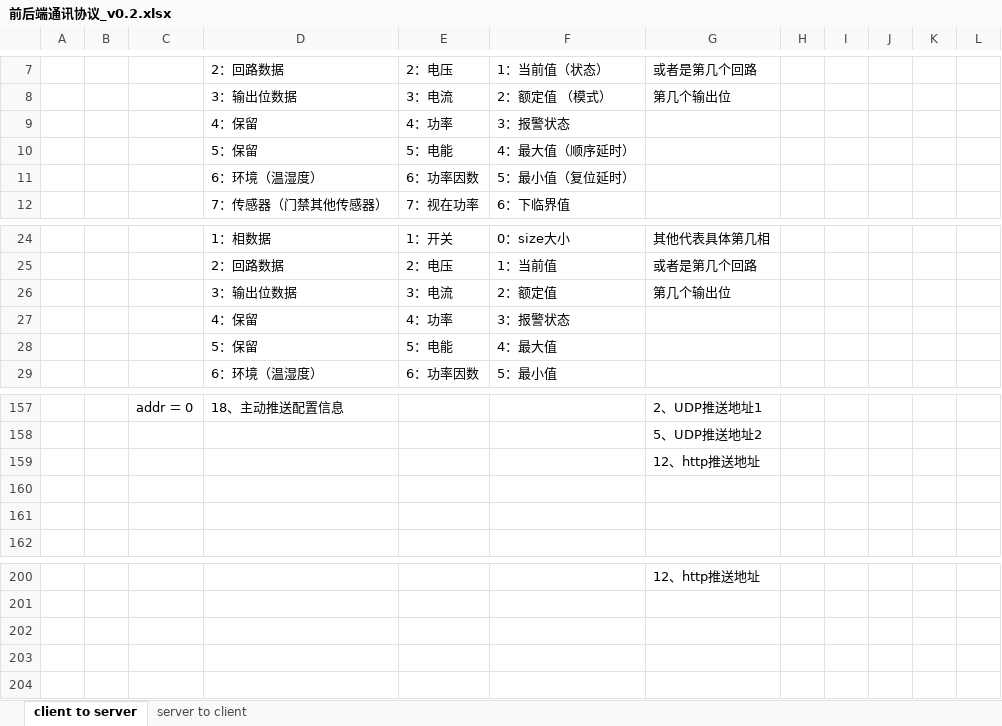
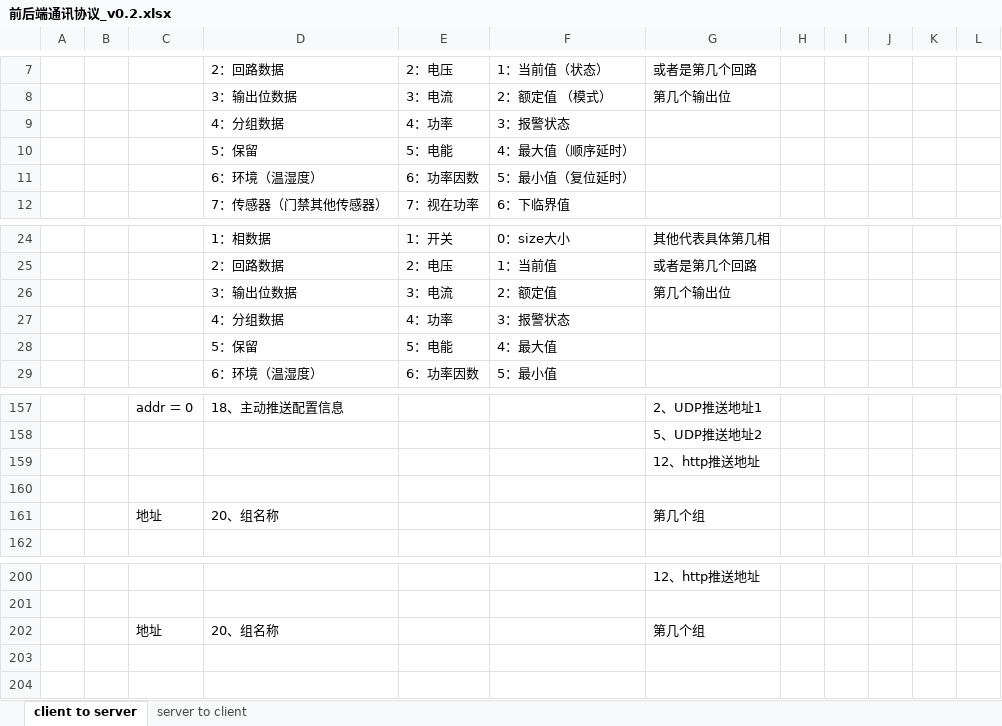
Before and after one commit to ChinaClever/MPro-App, an Excel workbook: doc/协议/前后端通讯协议_v0.2.xlsx, sheet client to server, drawn as a sheet; only a part is shown, gaps mark what is left out; values as stored, in another font and other column widths than the file's, no borders; the diff names each change by its address in the sheet, - before the commit and + after, or states it on an @@ line.

```diff
--- a/doc/协议/前后端通讯协议_v0.2.xlsx (sheet client to server)
+++ b/doc/协议/前后端通讯协议_v0.2.xlsx (sheet client to server)
-D9: 4：保留
+D9: 4：分组数据
-D27: 4：保留
+D27: 4：分组数据
-row 161: (empty)
+row 161:  |  | 地址 | 20、组名称 |  |  | 第几个组
-row 202: (empty)
+row 202:  |  | 地址 | 20、组名称 |  |  | 第几个组
```
Also changed, not shown: 16 other files.
